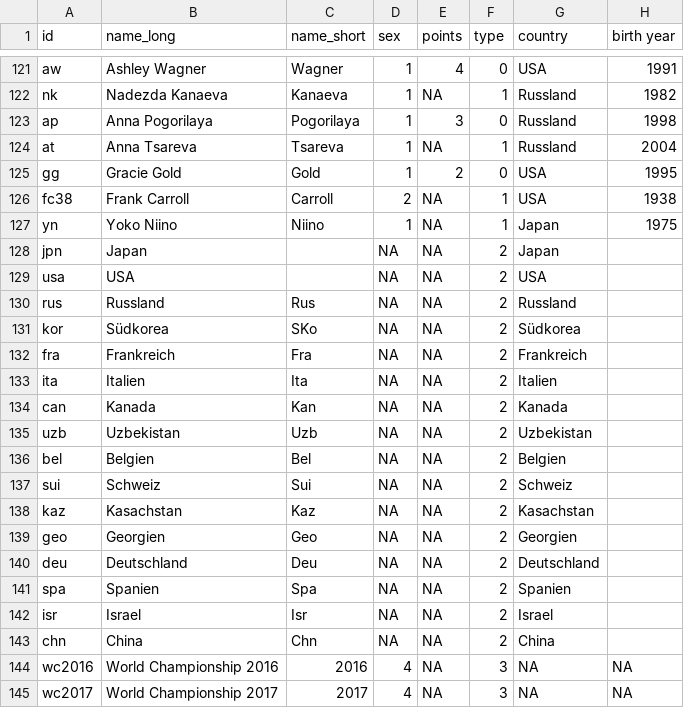
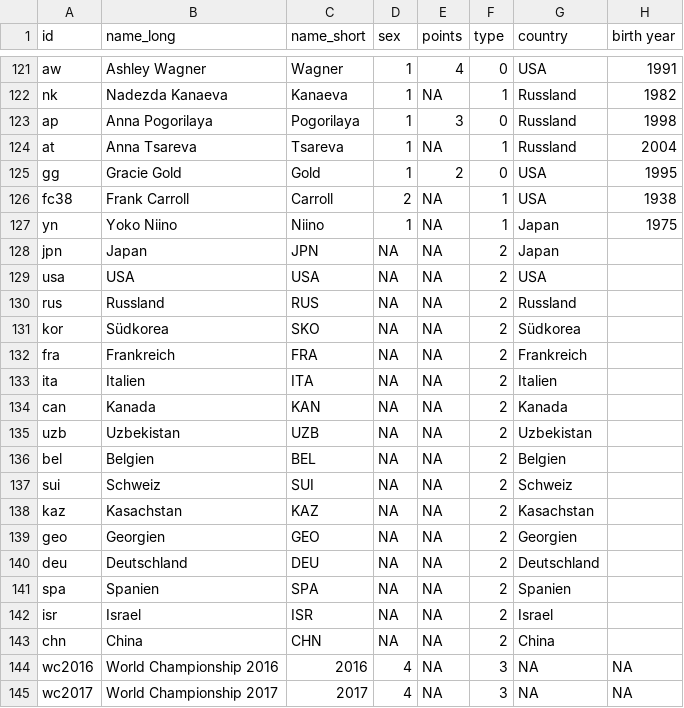
Before and after one commit to samhelb/Eiskunstlauf, a CSV file: Nodelist.csv, drawn as a sheet; only a part is shown, gaps mark what is left out.

Commit message:
Update Nodelist.csv

```diff
--- a/Nodelist.csv
+++ b/Nodelist.csv
@@ -127,18 +127,18 @@ fc38,Frank Carroll,Carroll,2,NA,1,USA,1938
 yn,Yoko Niino,Niino,1,NA,1,Japan,1975
-jpn,Japan,,NA,NA,2,Japan,
-usa,USA,,NA,NA,2,USA,
-rus,Russland,Rus,NA,NA,2,Russland,
-kor,Südkorea,SKo,NA,NA,2,Südkorea,
-fra,Frankreich,Fra,NA,NA,2,Frankreich,
-ita,Italien,Ita,NA,NA,2,Italien,
-can,Kanada,Kan,NA,NA,2,Kanada,
-uzb,Uzbekistan,Uzb,NA,NA,2,Uzbekistan,
-bel,Belgien,Bel,NA,NA,2,Belgien,
-sui,Schweiz,Sui,NA,NA,2,Schweiz,
-kaz,Kasachstan,Kaz,NA,NA,2,Kasachstan,
-geo,Georgien,Geo,NA,NA,2,Georgien,
-deu,Deutschland,Deu,NA,NA,2,Deutschland,
-spa,Spanien,Spa,NA,NA,2,Spanien,
-isr,Israel,Isr,NA,NA,2,Israel,
-chn,China,Chn,NA,NA,2,China,
+jpn,Japan,JPN,NA,NA,2,Japan,
+usa,USA,USA,NA,NA,2,USA,
+rus,Russland,RUS,NA,NA,2,Russland,
+kor,Südkorea,SKO,NA,NA,2,Südkorea,
+fra,Frankreich,FRA,NA,NA,2,Frankreich,
+ita,Italien,ITA,NA,NA,2,Italien,
+can,Kanada,KAN,NA,NA,2,Kanada,
+uzb,Uzbekistan,UZB,NA,NA,2,Uzbekistan,
+bel,Belgien,BEL,NA,NA,2,Belgien,
+sui,Schweiz,SUI,NA,NA,2,Schweiz,
+kaz,Kasachstan,KAZ,NA,NA,2,Kasachstan,
+geo,Georgien,GEO,NA,NA,2,Georgien,
+deu,Deutschland,DEU,NA,NA,2,Deutschland,
+spa,Spanien,SPA,NA,NA,2,Spanien,
+isr,Israel,ISR,NA,NA,2,Israel,
+chn,China,CHN,NA,NA,2,China,
 wc2016,World Championship 2016,2016,4,NA,3,NA,NA
```
